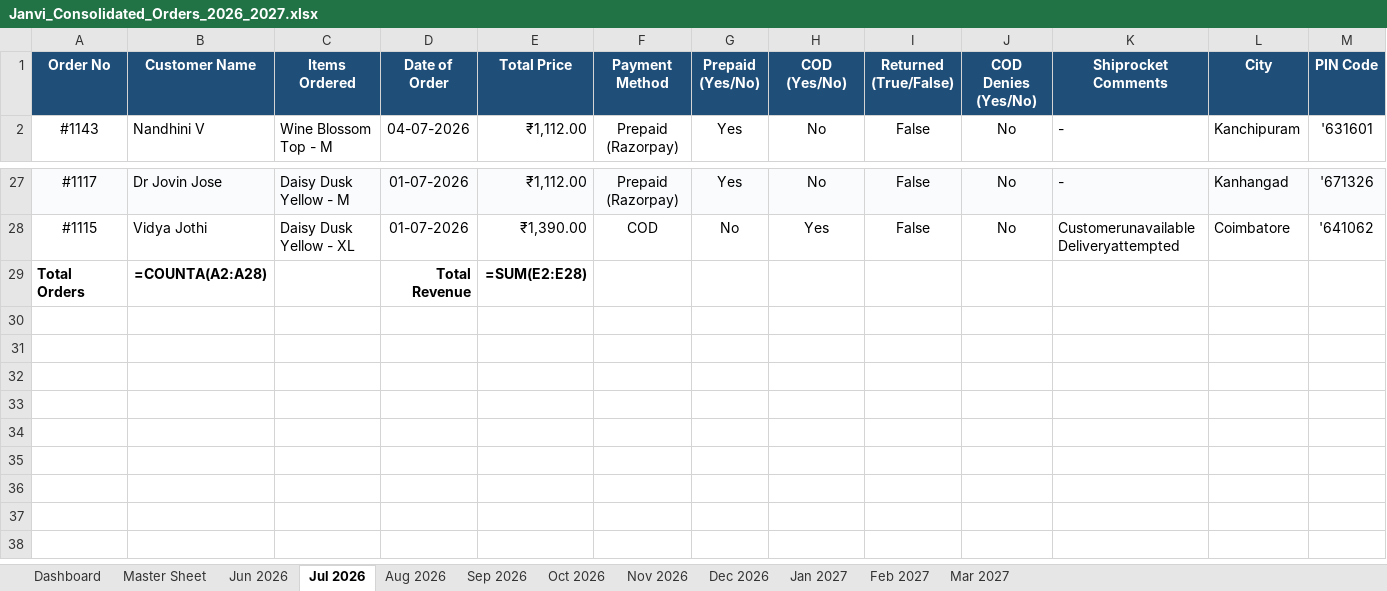
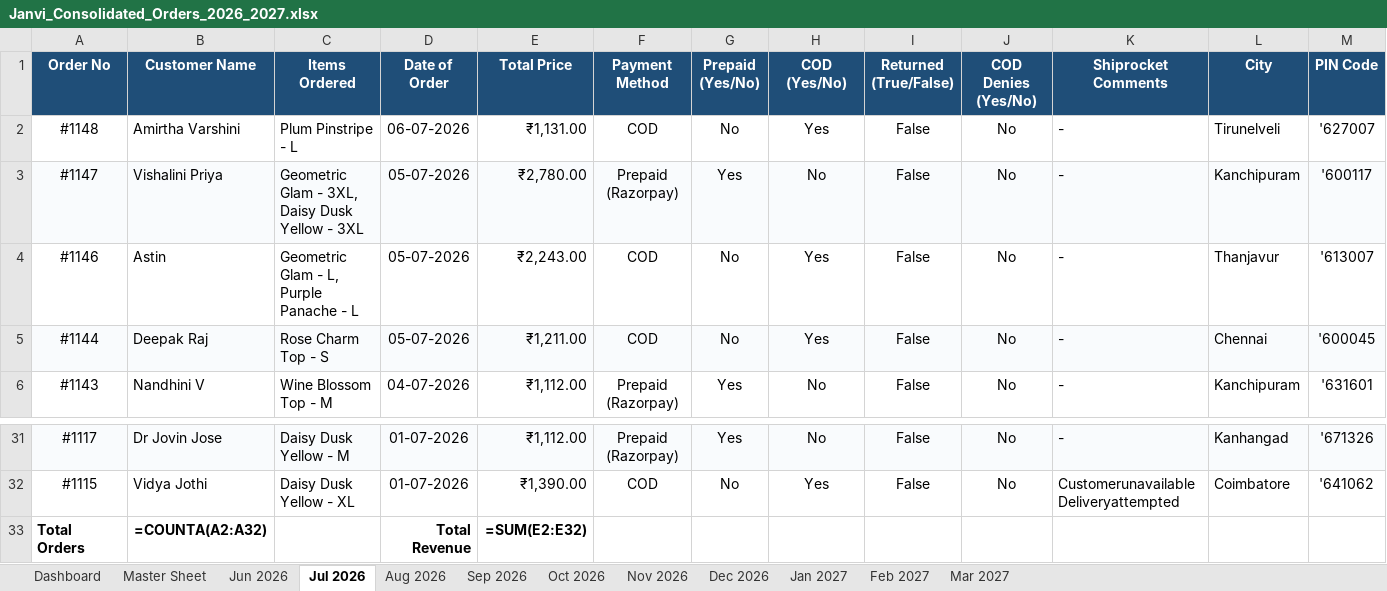
Before and after one commit to nrm-web/JANVI-AIKA-Website-Orders, an Excel workbook: Janvi_Consolidated_Orders_2026_2027.xlsx, sheet Jul 2026, drawn as a sheet; only a part is shown, gaps mark what is left out; values as stored, in another font and other column widths than the file's, no borders; formulas without a stored value are shown as written; addresses are those after the commit; rows hold the shown columns only; the diff names each change by its address in the sheet, - before the commit and + after, or states it on an @@ line.

```diff
--- a/Janvi_Consolidated_Orders_2026_2027.xlsx (sheet Jul 2026)
+++ b/Janvi_Consolidated_Orders_2026_2027.xlsx (sheet Jul 2026)
+row 2: #1148 | Amirtha Varshini | Plum Pinstripe - L | 06-07-2026 | ₹1,131.00 | COD | No | Yes | False | No | - | Tirunelveli | '627007
+row 3: #1147 | Vishalini Priya | Geometric Glam - 3XL, Daisy Dusk Yellow - 3XL | 05-07-2026 | ₹2,780.00 | Prepaid (Razorpay) | Yes | No | False | No | - | Kanchipuram | '600117
+row 4: #1146 | Astin | Geometric Glam - L, Purple Panache - L | 05-07-2026 | ₹2,243.00 | COD | No | Yes | False | No | - | Thanjavur | '613007
+row 5: #1144 | Deepak Raj | Rose Charm Top - S | 05-07-2026 | ₹1,211.00 | COD | No | Yes | False | No | - | Chennai | '600045
-B33 (Customer Name): =COUNTA(A2:A28)
+B33 (Customer Name): =COUNTA(A2:A32)
-E33 (Total Price): =SUM(E2:E28)
+E33 (Total Price): =SUM(E2:E32)
```
Also changed, not shown: sheet Master Sheet, sheet Dashboard, 3 other files.
